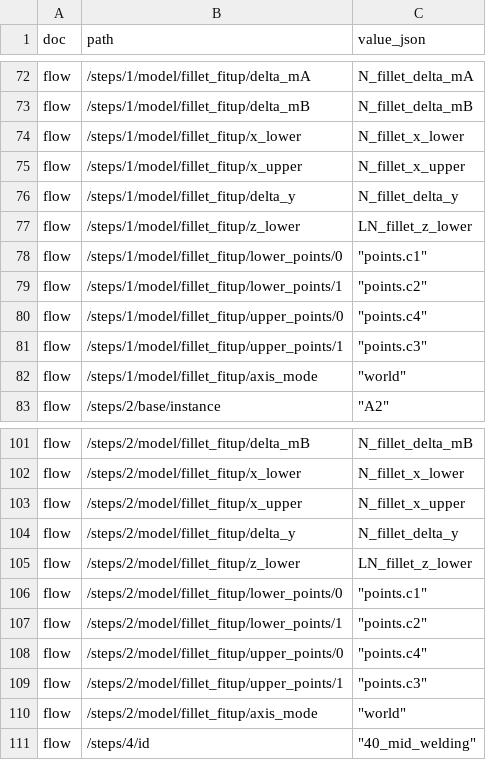
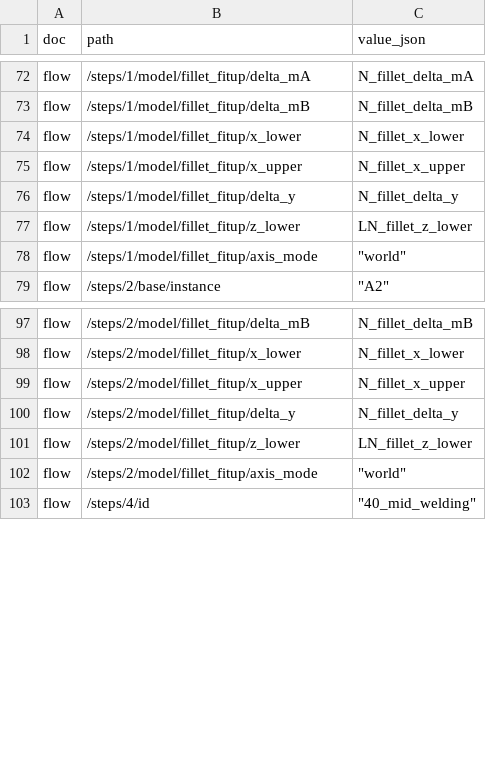
Before and after one commit to shu-t-code/SoV, a CSV file: data/model_onefile_buttpair_with_fillet_attach.csv, drawn as a sheet; only a part is shown, gaps mark what is left out; the diff names each change by its address in the sheet, - before the commit and + after, or states it on an @@ line.

Commit message:
Update fillet_fitup lower/upper pairing and remove CSV point lists

```diff
--- a/data/model_onefile_buttpair_with_fillet_attach.csv
+++ b/data/model_onefile_buttpair_with_fillet_attach.csv
-row 78: flow | /steps/1/model/fillet_fitup/lower_points/0 | "points.c1"
-row 79: flow | /steps/1/model/fillet_fitup/lower_points/1 | "points.c2"
-row 80: flow | /steps/1/model/fillet_fitup/upper_points/0 | "points.c4"
-row 81: flow | /steps/1/model/fillet_fitup/upper_points/1 | "points.c3"
-row 106: flow | /steps/2/model/fillet_fitup/lower_points/0 | "points.c1"
-row 107: flow | /steps/2/model/fillet_fitup/lower_points/1 | "points.c2"
-row 108: flow | /steps/2/model/fillet_fitup/upper_points/0 | "points.c4"
-row 109: flow | /steps/2/model/fillet_fitup/upper_points/1 | "points.c3"
```
Also changed, not shown: 1 other file.
